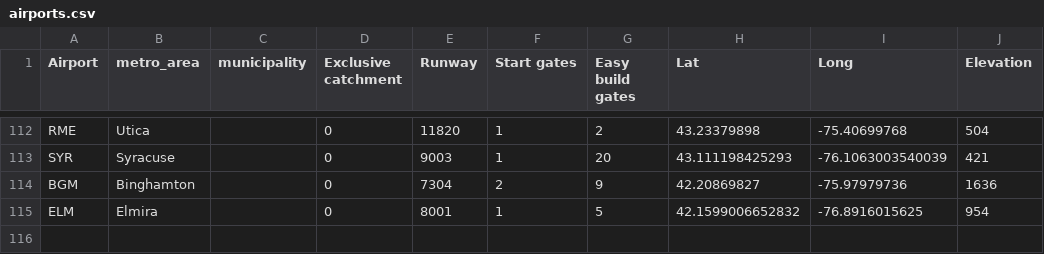
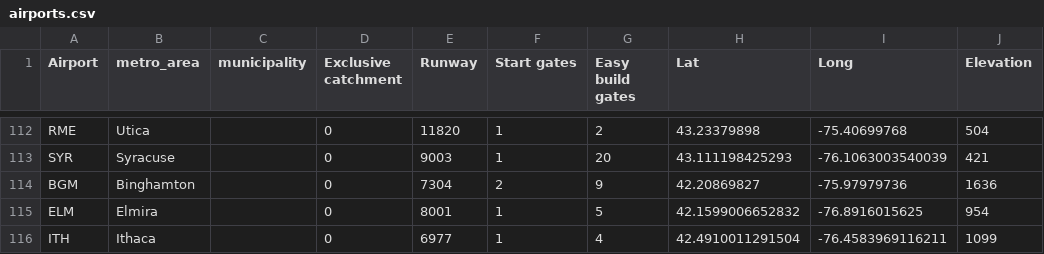
Before and after one commit to johnbrussell/airline-game, a CSV file: data/airports.csv, drawn as a sheet; only a part is shown, gaps mark what is left out.

```diff
--- a/data/airports.csv
+++ b/data/airports.csv
@@ -115 +115,2 @@ BGM,Binghamton,,0,7304,2,9,42.20869827,-75.97979736,1636
 ELM,Elmira,,0,8001,1,5,42.1599006652832,-76.8916015625,954
+ITH,Ithaca,,0,6977,1,4,42.4910011291504,-76.4583969116211,1099
```
Also changed, not shown: data/metro_areas.csv, data/populations.csv, 1 other file.
